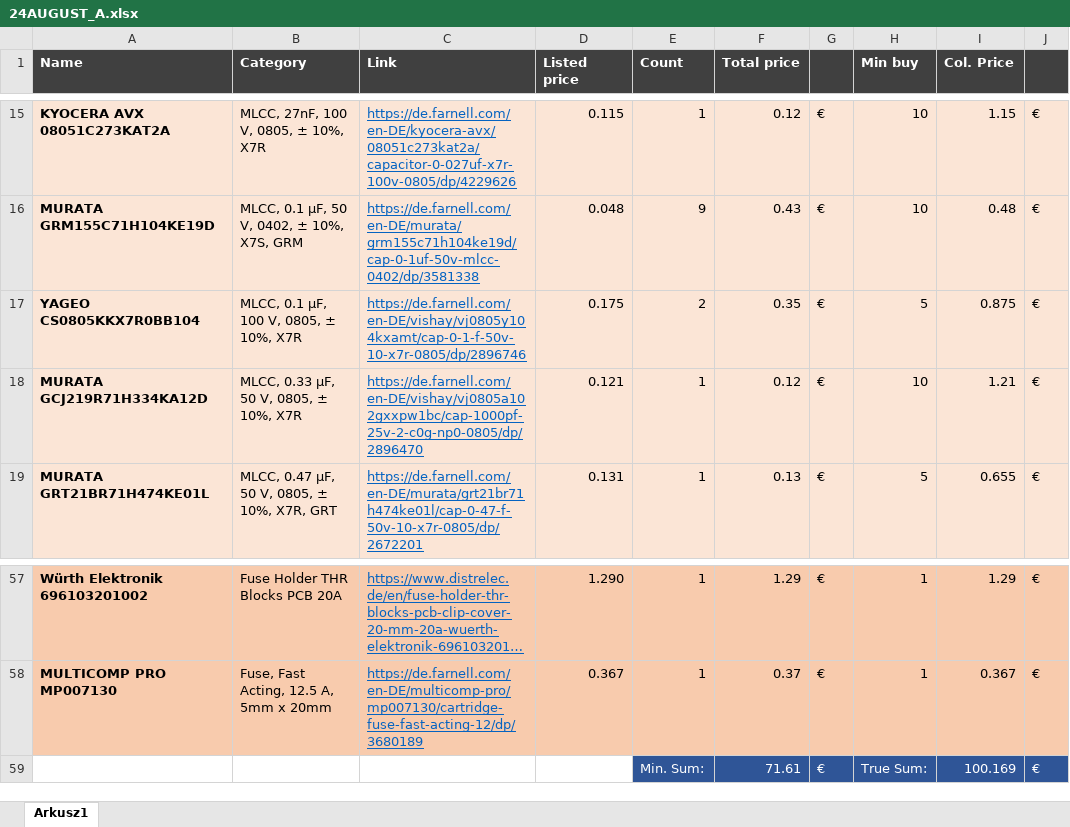
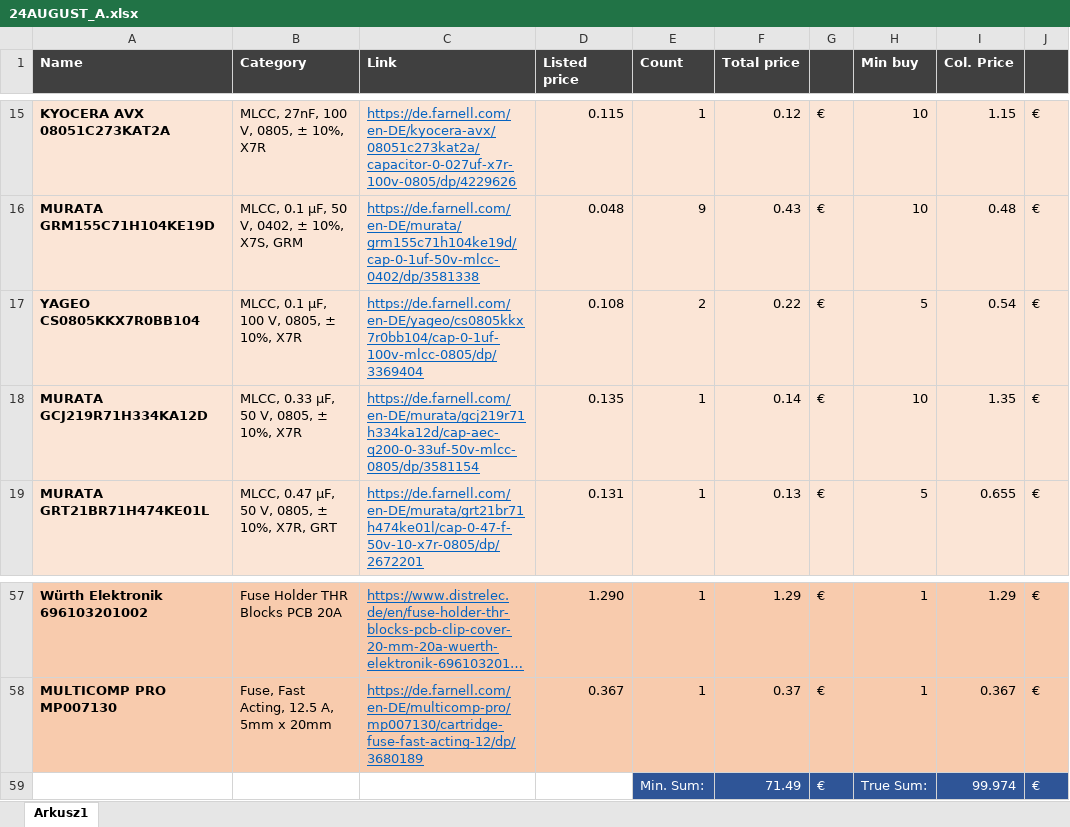
Before and after one commit to rxsio/firo-electronics, an Excel workbook: shopping/24AUGUST_A.xlsx, sheet Arkusz1, drawn as a sheet; only a part is shown, gaps mark what is left out; long unchanged cells end in …; values as stored, in another font and other column widths than the file's, no borders; the diff names each change by its address in the sheet, - before the commit and + after, or states it on an @@ line.

Commit message:
minor work, updates to shopping list

```diff
--- a/shopping/24AUGUST_A.xlsx (sheet Arkusz1)
+++ b/shopping/24AUGUST_A.xlsx (sheet Arkusz1)
-C17 (Link): https://de.farnell.com/en-DE/vishay/vj0805y104kxamt/cap-0-1-f-50v-10-x7r-0805/dp/2896746
+C17 (Link): https://de.farnell.com/en-DE/yageo/cs0805kkx7r0bb104/cap-0-1uf-100v-mlcc-0805/dp/3369404
-D17 (Listed price): 0.175
+D17 (Listed price): 0.108
-F17 (Total price): 0.35
+F17 (Total price): 0.22
-I17 (Col. Price): 0.875
+I17 (Col. Price): 0.54
-C18 (Link): https://de.farnell.com/en-DE/vishay/vj0805a102gxxpw1bc/cap-1000pf-25v-2-c0g-np0-0805/dp/2896470
+C18 (Link): https://de.farnell.com/en-DE/murata/gcj219r71h334ka12d/cap-aec-q200-0-33uf-50v-mlcc-0805/dp/3581154
-D18 (Listed price): 0.121
+D18 (Listed price): 0.135
-F18 (Total price): 0.12
+F18 (Total price): 0.14
-I18 (Col. Price): 1.21
+I18 (Col. Price): 1.35
-F59 (Total price): 71.61
+F59 (Total price): 71.49
-I59 (Col. Price): 100.169
+I59 (Col. Price): 99.974
```
Also changed, not shown: 2 other files.
